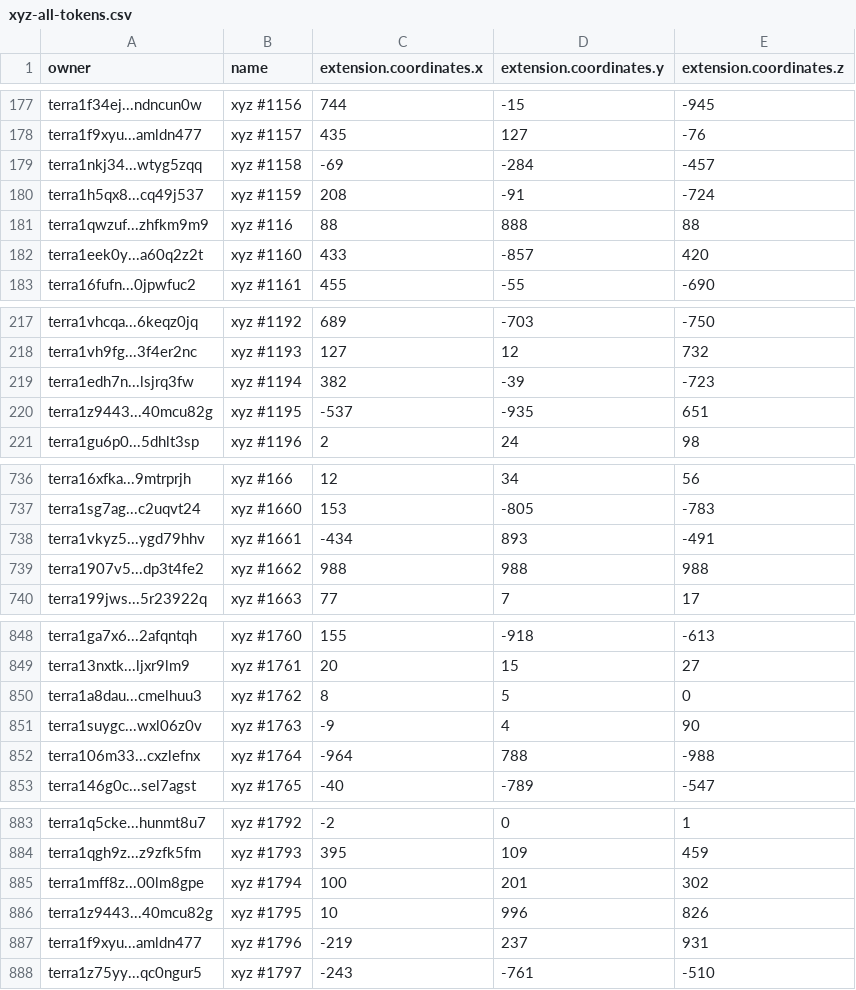
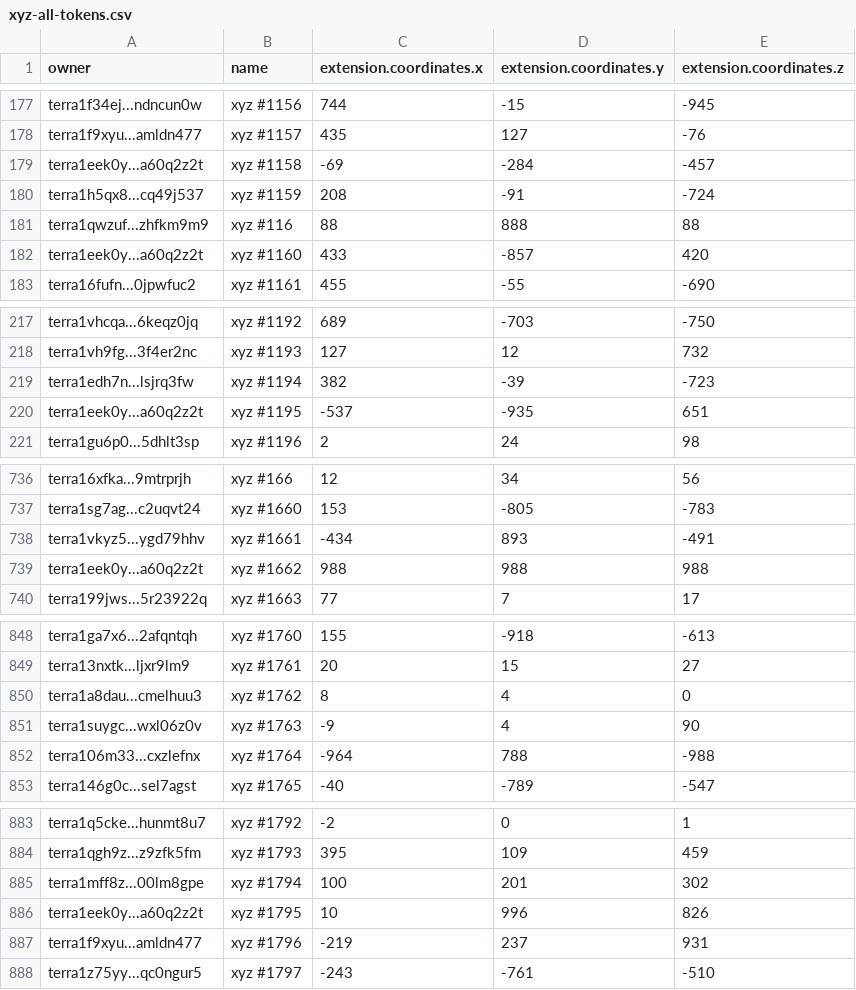
Before and after one commit to cryptoYJ/xyz-tools, a CSV file: xyz-all-tokens.csv, drawn as a sheet; only a part is shown, gaps mark what is left out.

Commit message:
update data

```diff
--- a/xyz-all-tokens.csv
+++ b/xyz-all-tokens.csv
@@ -178,3 +178,3 @@
 "terra1f9xyu...amldn477","xyz #1157",435,127,-76
-"terra1nkj34...wtyg5zqq","xyz #1158",-69,-284,-457
+"terra1eek0y...a60q2z2t","xyz #1158",-69,-284,-457
 "terra1h5qx8...cq49j537","xyz #1159",208,-91,-724
@@ -219,3 +219,3 @@
 "terra1edh7n...lsjrq3fw","xyz #1194",382,-39,-723
-"terra1z9443...40mcu82g","xyz #1195",-537,-935,651
+"terra1eek0y...a60q2z2t","xyz #1195",-537,-935,651
 "terra1gu6p0...5dhlt3sp","xyz #1196",2,24,98
@@ -738,3 +738,3 @@
 "terra1vkyz5...ygd79hhv","xyz #1661",-434,893,-491
-"terra1907v5...dp3t4fe2","xyz #1662",988,988,988
+"terra1eek0y...a60q2z2t","xyz #1662",988,988,988
 "terra199jws...5r23922q","xyz #1663",77,7,17
@@ -849,3 +849,3 @@
 "terra13nxtk...ljxr9lm9","xyz #1761",20,15,27
-"terra1a8dau...cmelhuu3","xyz #1762",8,5,0
+"terra1a8dau...cmelhuu3","xyz #1762",8,4,0
 "terra1suygc...wxl06z0v","xyz #1763",-9,4,90
@@ -885,3 +885,3 @@
 "terra1mff8z...00lm8gpe","xyz #1794",100,201,302
-"terra1z9443...40mcu82g","xyz #1795",10,996,826
+"terra1eek0y...a60q2z2t","xyz #1795",10,996,826
 "terra1f9xyu...amldn477","xyz #1796",-219,237,931
```
Also changed, not shown: 1 other file.
